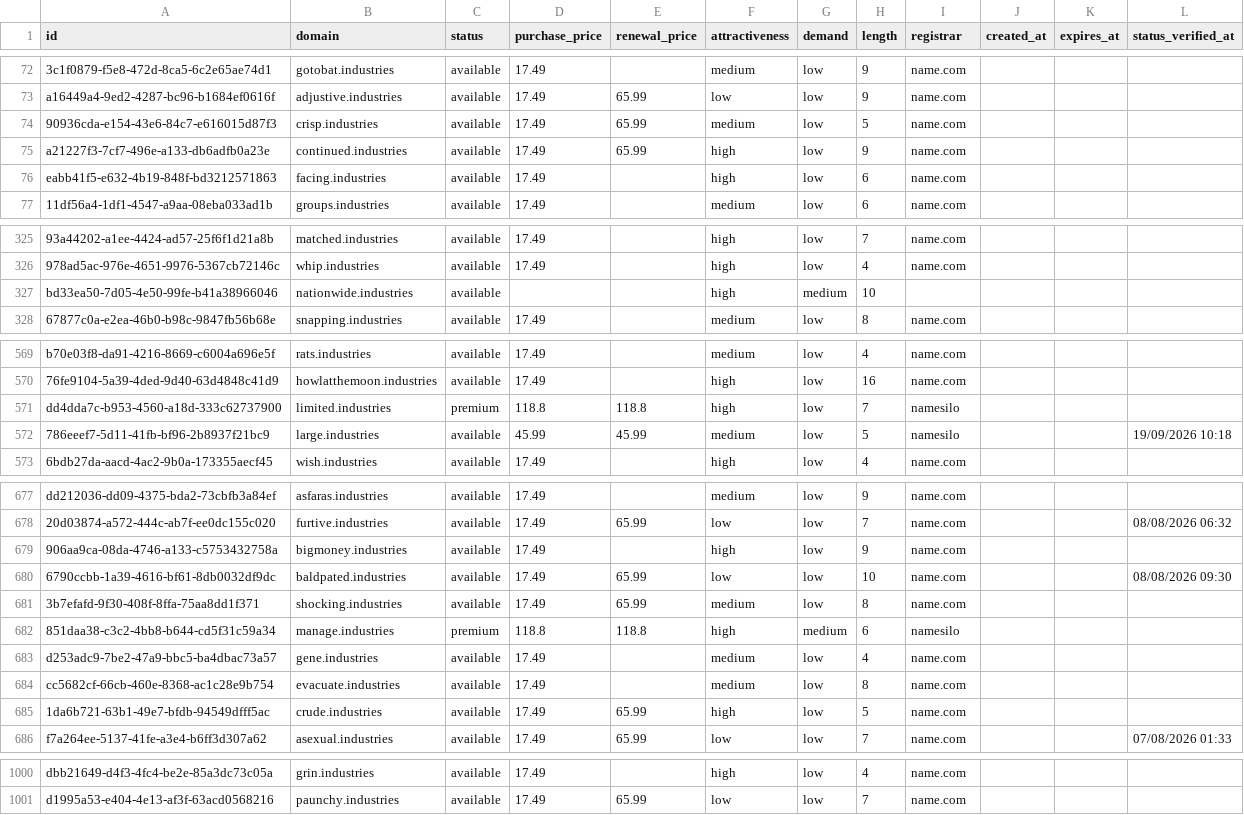
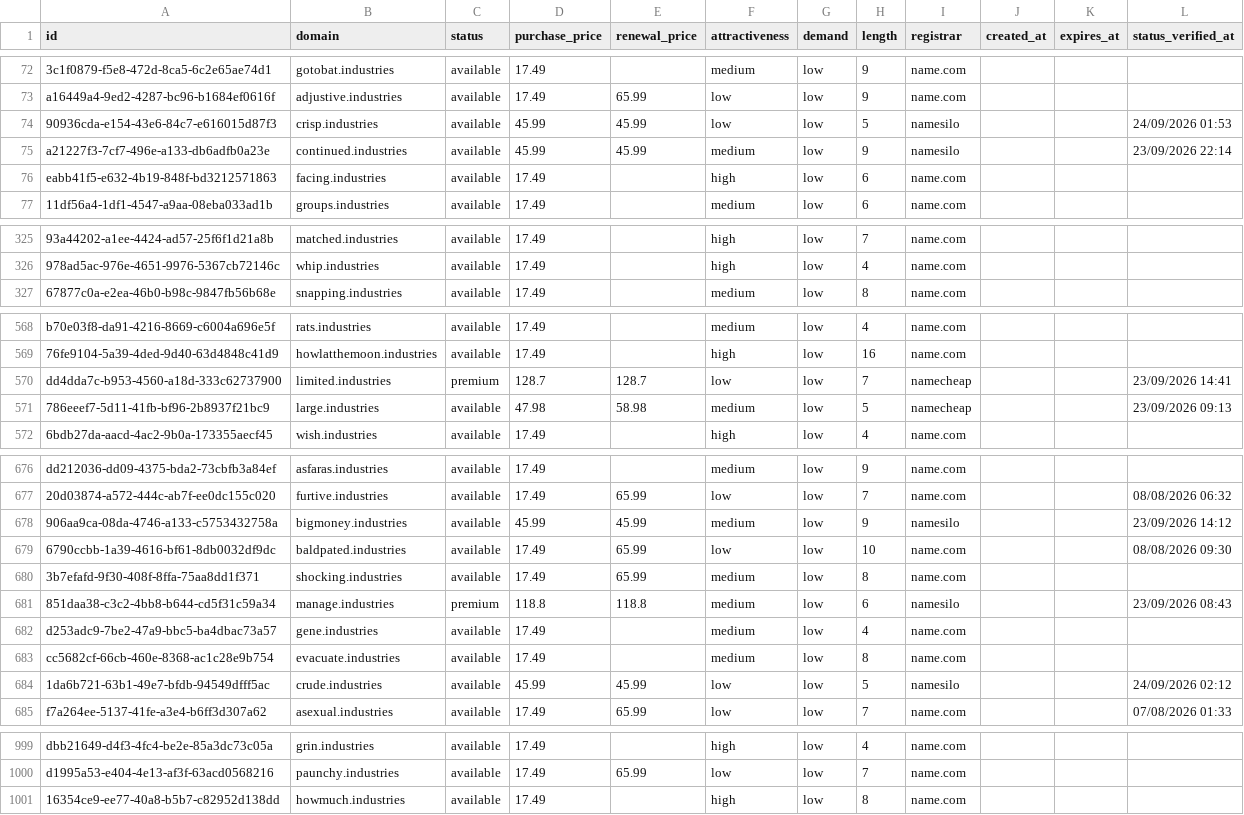
Before and after one commit to UniqueDomains/industries-oneword-domains, a CSV file: industries.csv, drawn as a sheet; only a part is shown, gaps mark what is left out; removed rows and columns are numbered as before the commit, all else as after; the diff covers the shown part only; the diff names each change by its address in the sheet, - before the commit and + after, or states it on an @@ line.

Commit message:
Domains update

```diff
--- a/industries.csv
+++ b/industries.csv
-D74:D75 (purchase_price): 17.49
+D74:D75 (purchase_price): 45.99
-E74:E75 (renewal_price): 65.99
+E74:E75 (renewal_price): 45.99
-F74 (attractiveness): medium
+F74 (attractiveness): low
-I74:I75 (registrar): name.com
+I74:I75 (registrar): namesilo
-L74 (status_verified_at): (empty)
+L74 (status_verified_at): 24/09/2026 01:53
-F75 (attractiveness): high
+F75 (attractiveness): medium
-L75 (status_verified_at): (empty)
+L75 (status_verified_at): 23/09/2026 22:14
-row 327: bd33ea50-7d05-4e50-99fe-b41a38966046 | nationwide.industries | available |  |  | high | medium | 10
-D570 (purchase_price): 118.8
+D570 (purchase_price): 128.7
-E570 (renewal_price): 118.8
+E570 (renewal_price): 128.7
-F570 (attractiveness): high
+F570 (attractiveness): low
-I570:I571 (registrar): namesilo
+I570:I571 (registrar): namecheap
-L570 (status_verified_at): (empty)
+L570 (status_verified_at): 23/09/2026 14:41
-D571 (purchase_price): 45.99
+D571 (purchase_price): 47.98
-E571 (renewal_price): 45.99
+E571 (renewal_price): 58.98
-L571 (status_verified_at): 19/09/2026 10:18
+L571 (status_verified_at): 23/09/2026 09:13
-D678 (purchase_price): 17.49
+D678 (purchase_price): 45.99
-E678 (renewal_price): (empty)
+E678 (renewal_price): 45.99
-F678 (attractiveness): high
+F678 (attractiveness): medium
-I678 (registrar): name.com
+I678 (registrar): namesilo
-L678 (status_verified_at): (empty)
+L678 (status_verified_at): 23/09/2026 14:12
-F681 (attractiveness): high
+F681 (attractiveness): medium
-G681 (demand): medium
+G681 (demand): low
-L681 (status_verified_at): (empty)
+L681 (status_verified_at): 23/09/2026 08:43
-D684 (purchase_price): 17.49
+D684 (purchase_price): 45.99
-E684 (renewal_price): 65.99
+E684 (renewal_price): 45.99
-F684 (attractiveness): high
+F684 (attractiveness): low
-I684 (registrar): name.com
+I684 (registrar): namesilo
-L684 (status_verified_at): (empty)
+L684 (status_verified_at): 24/09/2026 02:12
+row 1001: 16354ce9-ee77-40a8-b5b7-c82952d138dd | howmuch.industries | available | 17.49 |  | high | low | 8 | name.com
```
Also changed, not shown: 117 edited cells elsewhere in this file, 4 other files.
